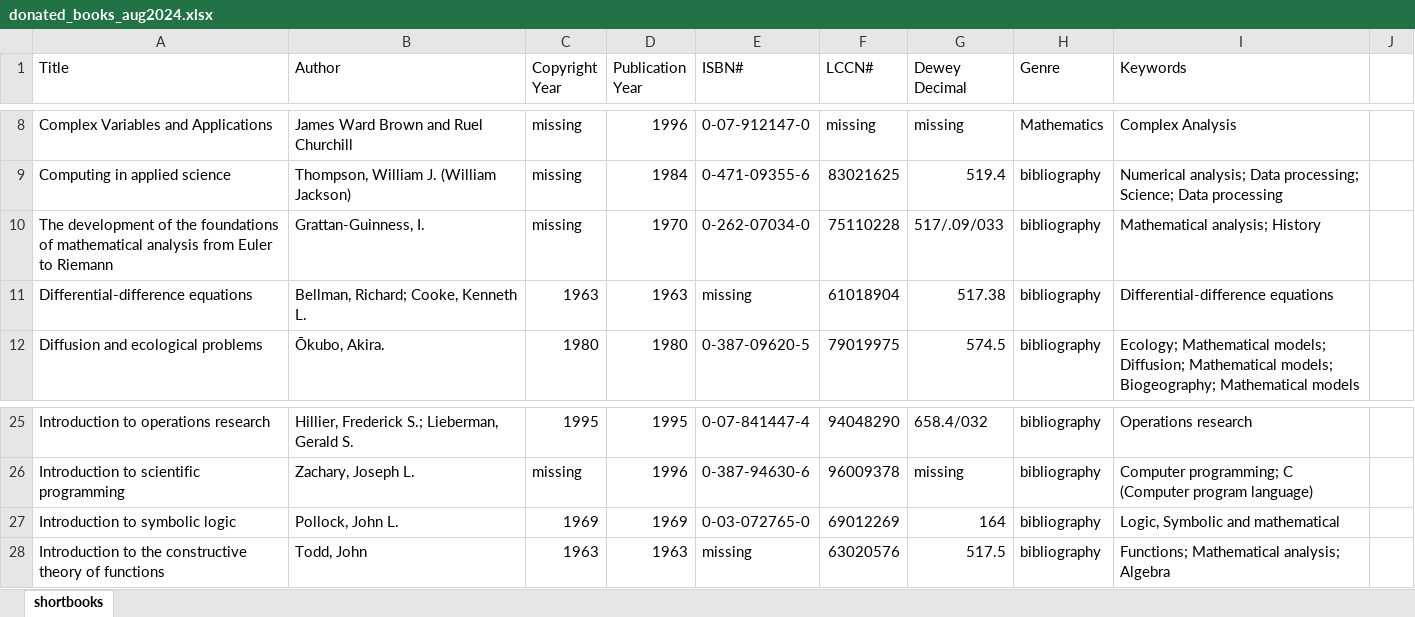
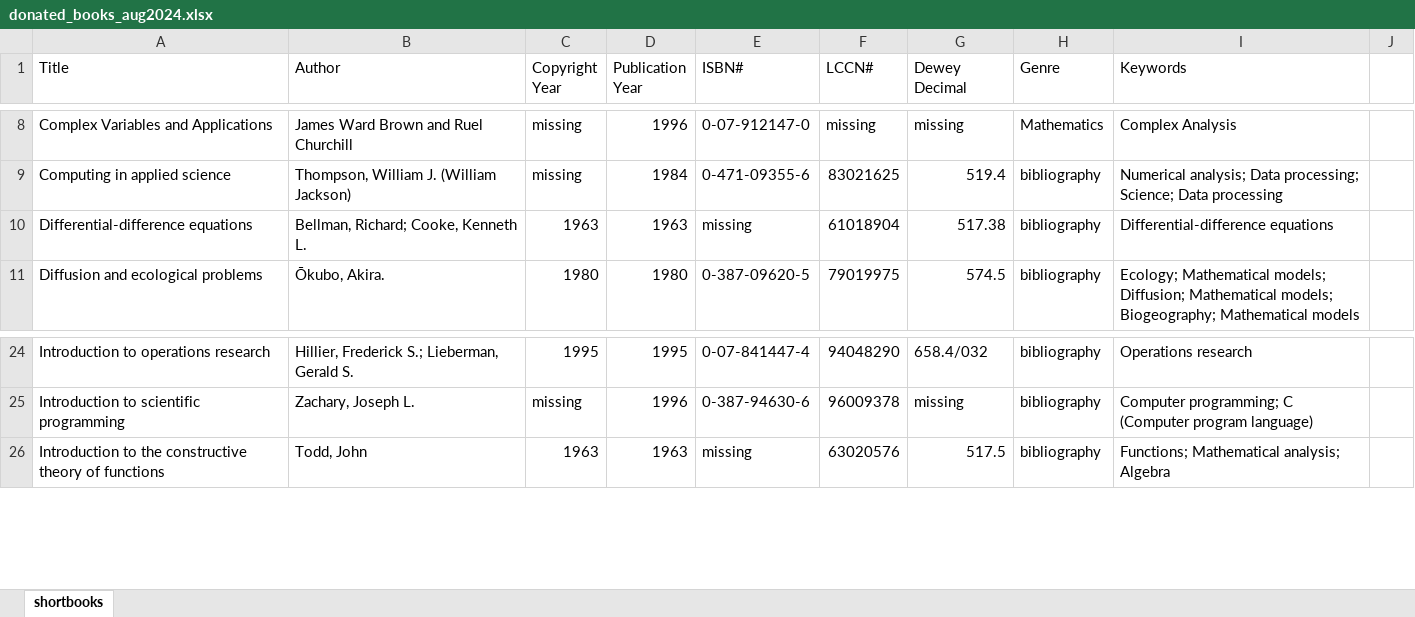
Before and after one commit to sdunbarne/sdunbarne.github.io, an Excel workbook: DonatedBooks/donated_books_aug2024.xlsx, sheet shortbooks, drawn as a sheet; only a part is shown, gaps mark what is left out; values as stored, in another font and other column widths than the file's, no borders; the diff names each change by its address in the sheet, - before the commit and + after, or states it on an @@ line.

Commit message:
Remove 2 books from Donated

```diff
--- a/DonatedBooks/donated_books_aug2024.xlsx (sheet shortbooks)
+++ b/DonatedBooks/donated_books_aug2024.xlsx (sheet shortbooks)
-row 10: The development of the foundations of mathematical analysis from Euler to Riemann | Grattan-Guinness, I. | missing | 1970 | 0-262-07034-0 | 75110228 | 517/.09/033 | bibliography | Mathematical analysis; History
-row 27: Introduction to symbolic logic | Pollock, John L. | 1969 | 1969 | 0-03-072765-0 | 69012269 | 164 | bibliography | Logic, Symbolic and mathematical
```
Also changed, not shown: 2 other files.
